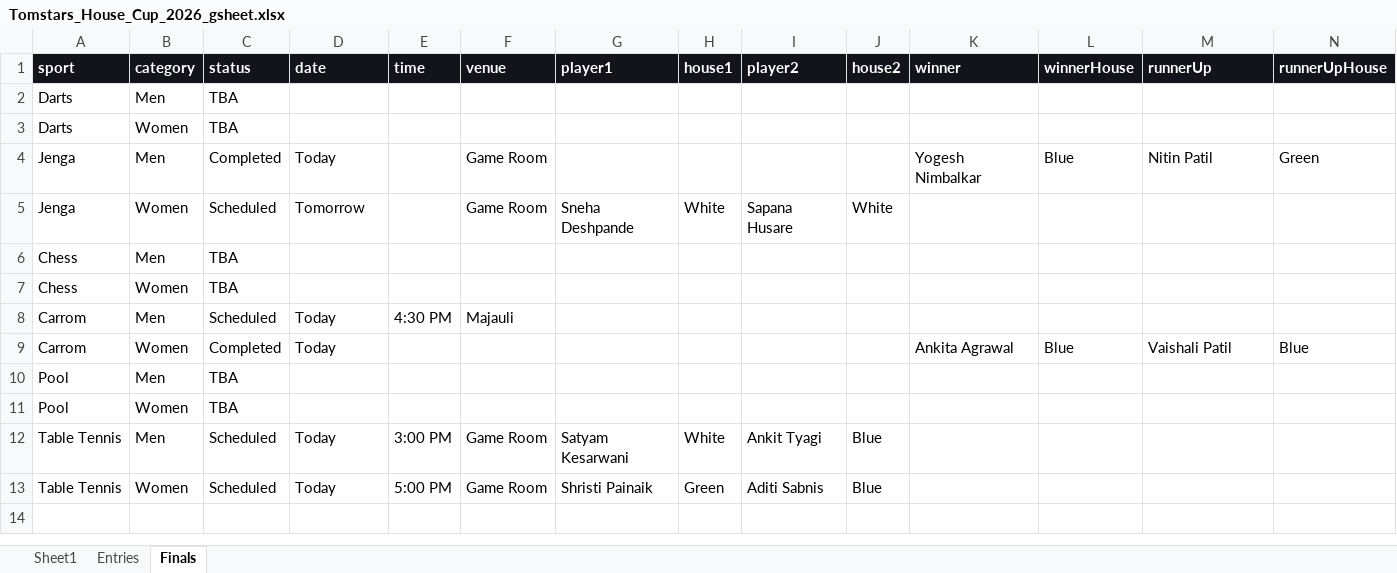
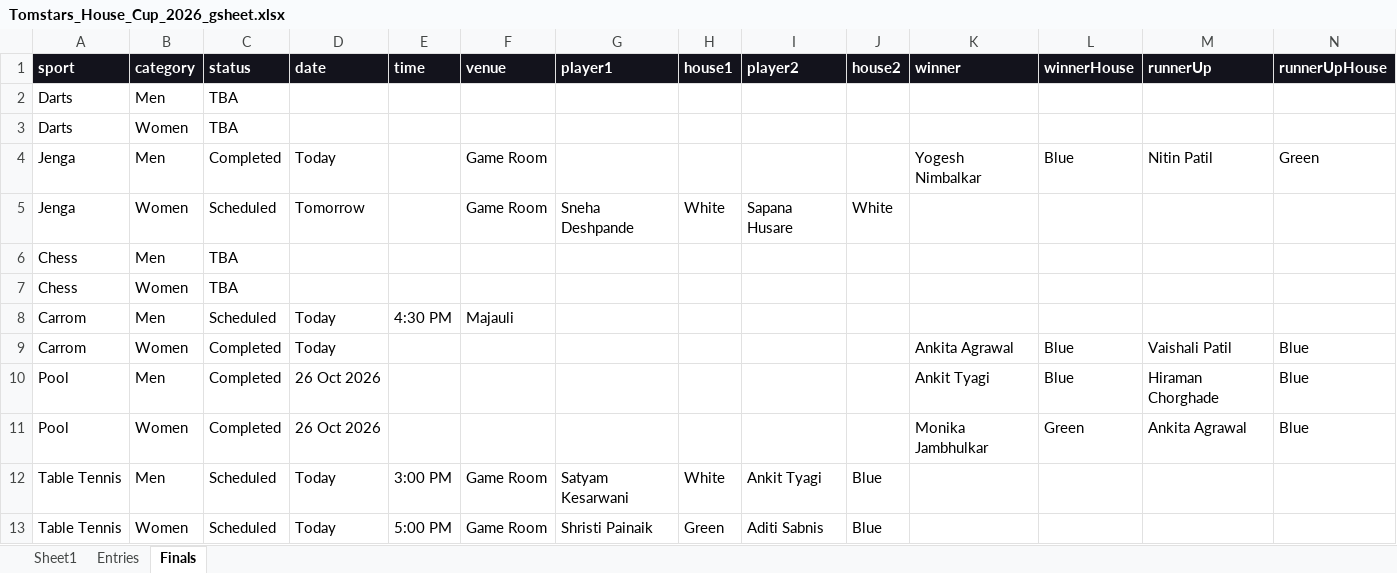
Before and after one commit to aniket-gadekar/tomstars-house-cup-live-standings, an Excel workbook: data/Tomstars_House_Cup_2026_gsheet.xlsx, sheet Finals, drawn as a sheet; values as stored, in another font and other column widths than the file's, no borders; removed rows and columns are numbered as before the commit, all else as after; the diff names each change by its address in the sheet, - before the commit and + after, or states it on an @@ line.

```diff
--- a/data/Tomstars_House_Cup_2026_gsheet.xlsx (sheet Finals)
+++ b/data/Tomstars_House_Cup_2026_gsheet.xlsx (sheet Finals)
-row 10: Pool | Men | TBA
-row 11: Pool | Women | TBA
+row 10: Pool | Men | Completed | 26 Oct 2026 |  |  |  |  |  |  | Ankit Tyagi | Blue | Hiraman Chorghade | Blue
+row 11: Pool | Women | Completed | 26 Oct 2026 |  |  |  |  |  |  | Monika Jambhulkar | Green | Ankita Agrawal | Blue
```
Also changed, not shown: sheet Entries, 5 other files.
